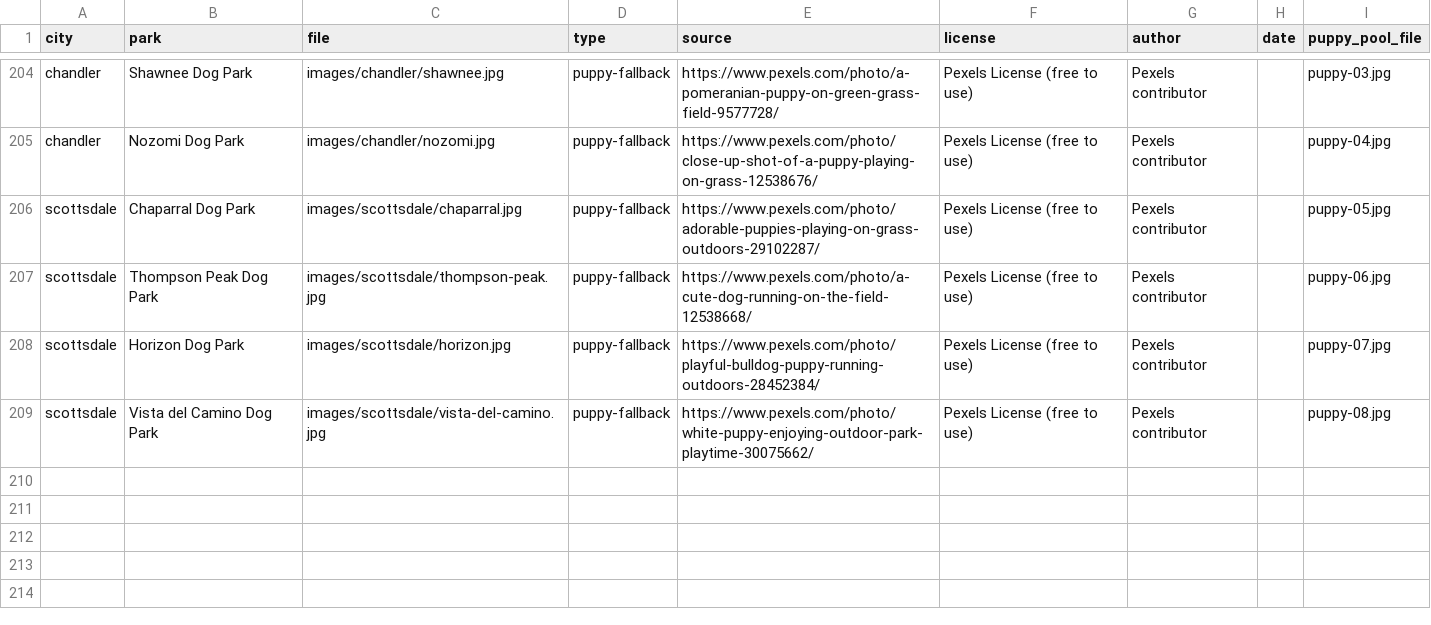
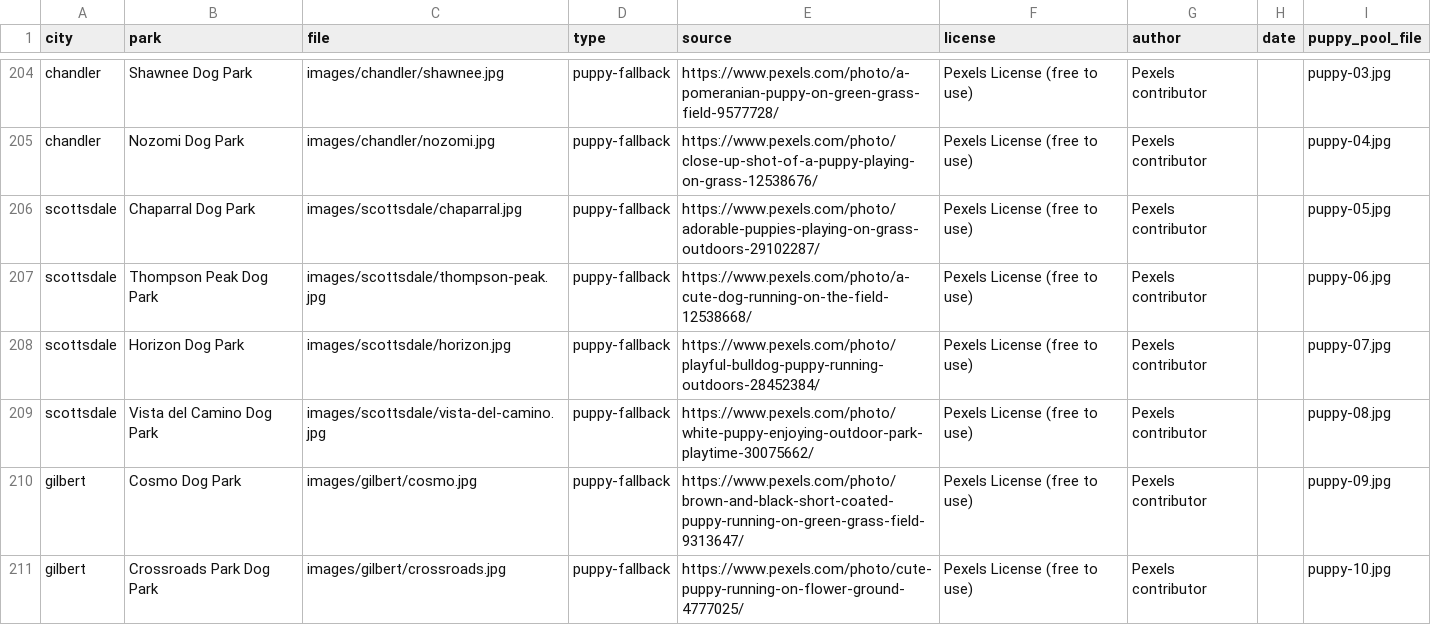
Before and after one commit to Spacemonkey-X/parkpaws, a CSV file: images/photo-manifest.csv, drawn as a sheet; only a part is shown, gaps mark what is left out.

```diff
--- a/images/photo-manifest.csv
+++ b/images/photo-manifest.csv
@@ -209 +209,3 @@ scottsdale,Horizon Dog Park,images/scottsdale/horizon.jpg,puppy-fallback,https:/
 scottsdale,Vista del Camino Dog Park,images/scottsdale/vista-del-camino.jpg,puppy-fallback,https://www.pexels.com/photo/white-puppy-enjoying-outdoor-park-playtime-30075662/,Pexels License (free to use),Pexels contributor,,puppy-08.jpg
+gilbert,Cosmo Dog Park,images/gilbert/cosmo.jpg,puppy-fallback,https://www.pexels.com/photo/brown-and-black-short-coated-puppy-running-on-green-grass-field-9313647/,Pexels License (free to use),Pexels contributor,,puppy-09.jpg
+gilbert,Crossroads Park Dog Park,images/gilbert/crossroads.jpg,puppy-fallback,https://www.pexels.com/photo/cute-puppy-running-on-flower-ground-4777025/,Pexels License (free to use),Pexels contributor,,puppy-10.jpg
```
Also changed, not shown: 11 other files.
